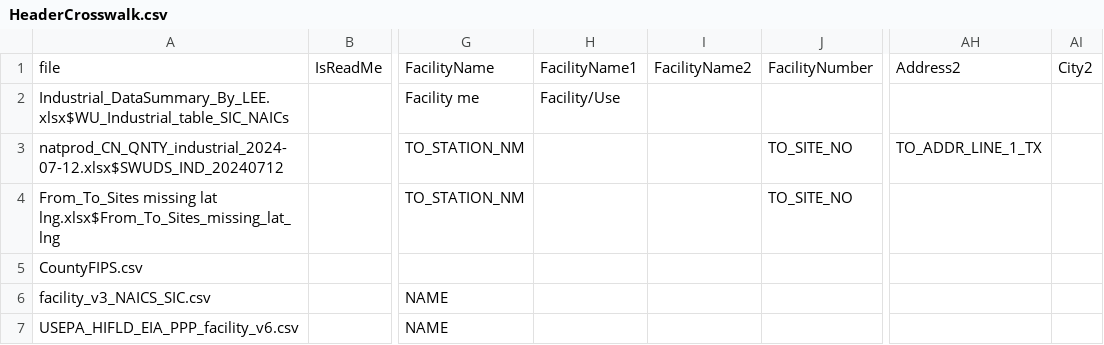
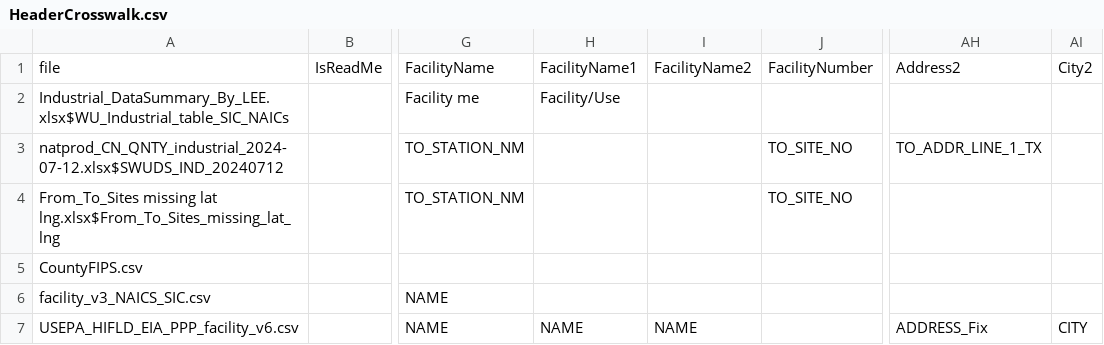
Before and after one commit to rniswon/IndustrialWU, a CSV file: DataCrosswalks/NationalDataCrosswalks/HeaderCrosswalk.csv, drawn as a sheet; only a part is shown, gaps mark what is left out; the diff names each change by its address in the sheet, - before the commit and + after, or states it on an @@ line.

```diff
--- a/DataCrosswalks/NationalDataCrosswalks/HeaderCrosswalk.csv
+++ b/DataCrosswalks/NationalDataCrosswalks/HeaderCrosswalk.csv
-H7: (empty)
+H7: NAME
-I7: (empty)
+I7: NAME
-AH7: (empty)
+AH7: ADDRESS_Fix
-AI7: (empty)
+AI7: CITY
```
Also changed, not shown: FormattedDataOutputs/DataQAQCstatus.csv, FormattedDataOutputs/Statewise/DENA_formatted.csv, 42 other files.
